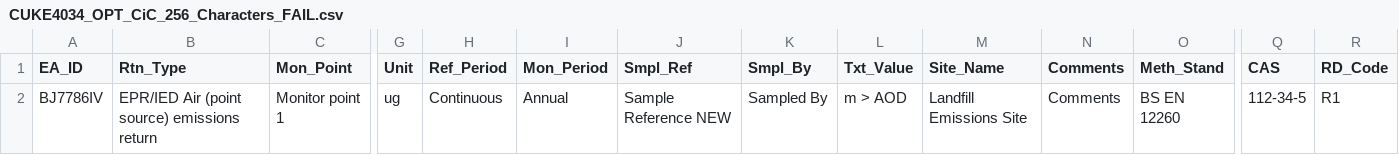
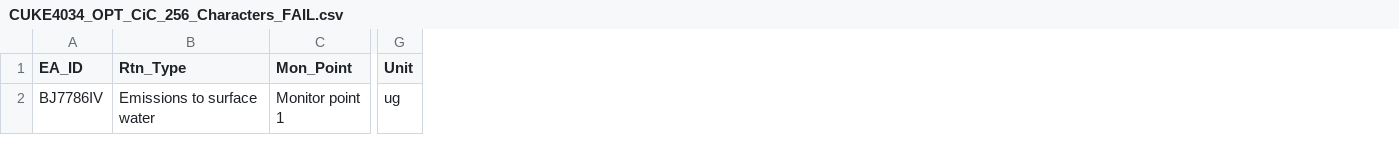
Before and after one commit to EnvironmentAgency/data-returns-acceptance-tests, a CSV file: features/support/files/File_Validation/CUKE4034_OPT_CiC_256_Characters_FAIL.csv, drawn as a sheet; only a part is shown, gaps mark what is left out; the diff names each change by its address in the sheet, - before the commit and + after, or states it on an @@ line.

```diff
--- a/features/support/files/File_Validation/CUKE4034_OPT_CiC_256_Characters_FAIL.csv
+++ b/features/support/files/File_Validation/CUKE4034_OPT_CiC_256_Characters_FAIL.csv
-column H (Ref_Period), row 2: Continuous
-column I (Mon_Period), row 2: Annual
-column J (Smpl_Ref), row 2: Sample Reference NEW
-column K (Smpl_By), row 2: Sampled By
-column L (Txt_Value), row 2: m > AOD
-column M (Site_Name), row 2: Landfill Emissions Site
-column N (Comments), row 2: Comments
-column O (Meth_Stand), row 2: BS EN 12260
-column Q (CAS), row 2: 112-34-5
-column R (RD_Code), row 2: R1
-B2 (Rtn_Type): EPR/IED Air (point source) emissions return
+B2 (Rtn_Type): Emissions to surface water
```
Also changed, not shown: features/support/files/File_Validation/CUKE4003_OPT_Ref_Period_256_Char_FAIL.csv, features/support/files/File_Validation/CUKE4011_OPT_Smpl_By_256_Characters_FAIL.csv, 18 other files.
